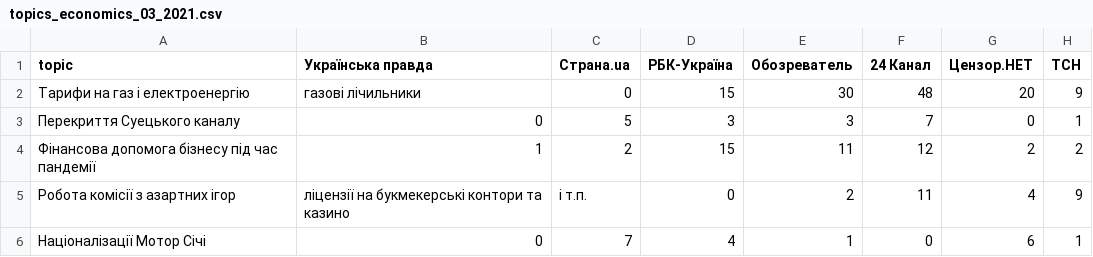
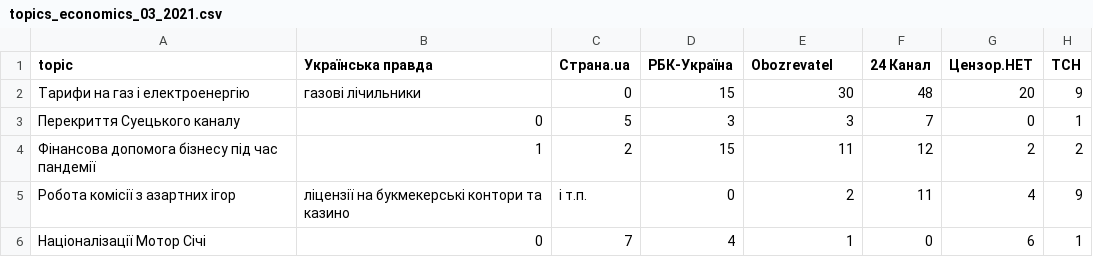
Before and after one commit to dataVox-VoxUkraine/datasets_media_ecosystem, a CSV file: datasets/2021/2021_03/topics_economics_03_2021.csv, drawn as a sheet; only a part is shown; the diff names each change by its address in the sheet, - before the commit and + after, or states it on an @@ line.

Commit message:
Update topics_economics_03_2021.csv
Оновлення назви Obozrevatel

```diff
--- a/datasets/2021/2021_03/topics_economics_03_2021.csv
+++ b/datasets/2021/2021_03/topics_economics_03_2021.csv
-E1: Обозреватель
+E1: Obozrevatel
```
